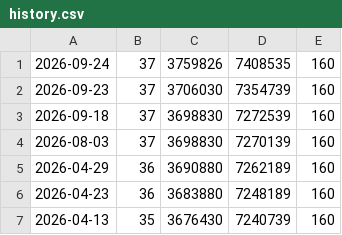
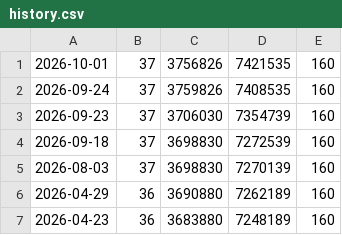
Before and after one commit to opensourcepledge/opensourcepledge.com, a CSV file: data/history.csv, drawn as a sheet; only a part is shown; the shorter side is filled out with more unchanged rows.

Commit message:
Add changes to data/ (automated commit)

```diff
--- a/data/history.csv
+++ b/data/history.csv
@@ -1 +1,2 @@
+2026-10-01,37,3756826,7421535,160
 2026-09-24,37,3759826,7408535,160
```
Also changed, not shown: 1 other file.
